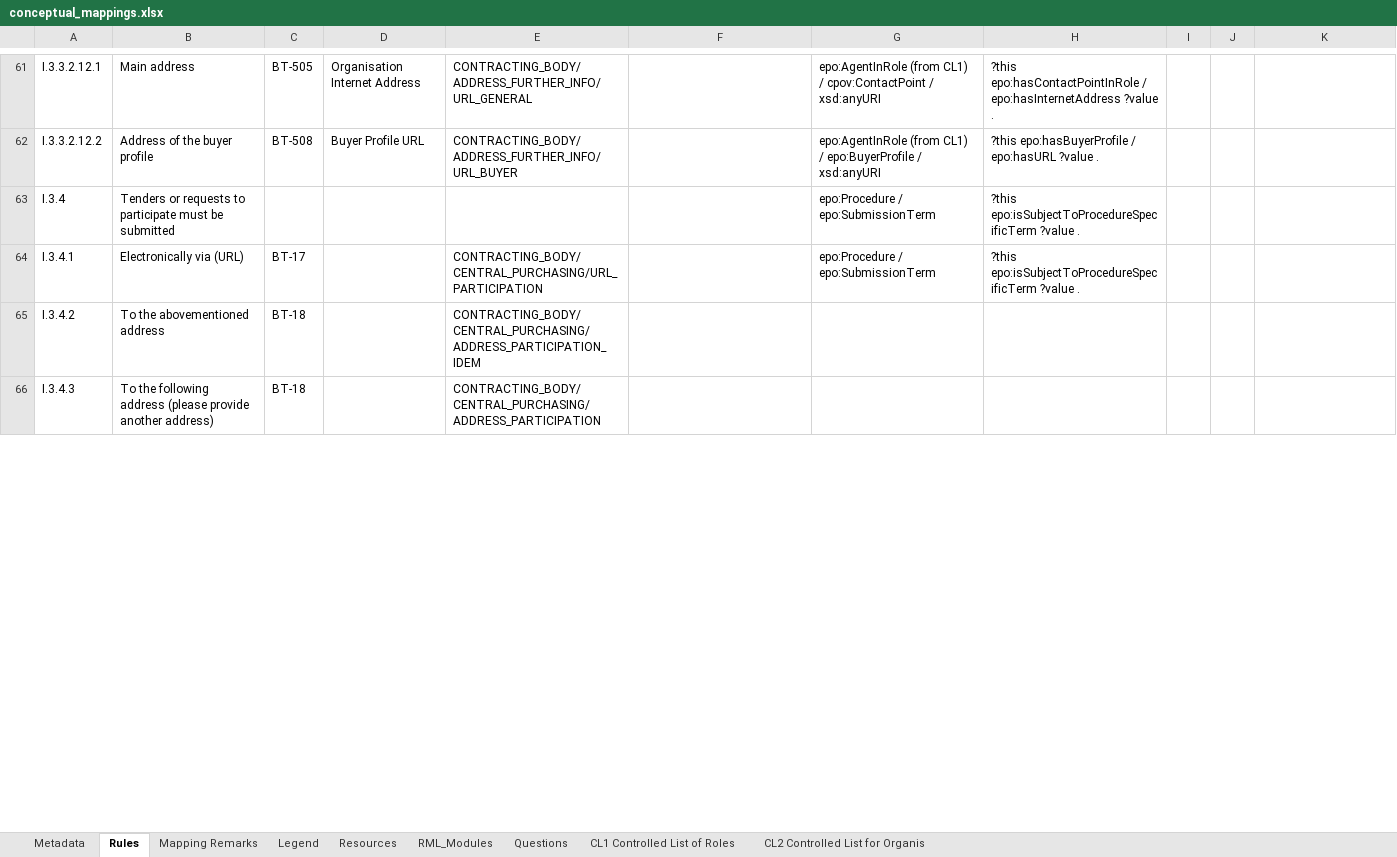
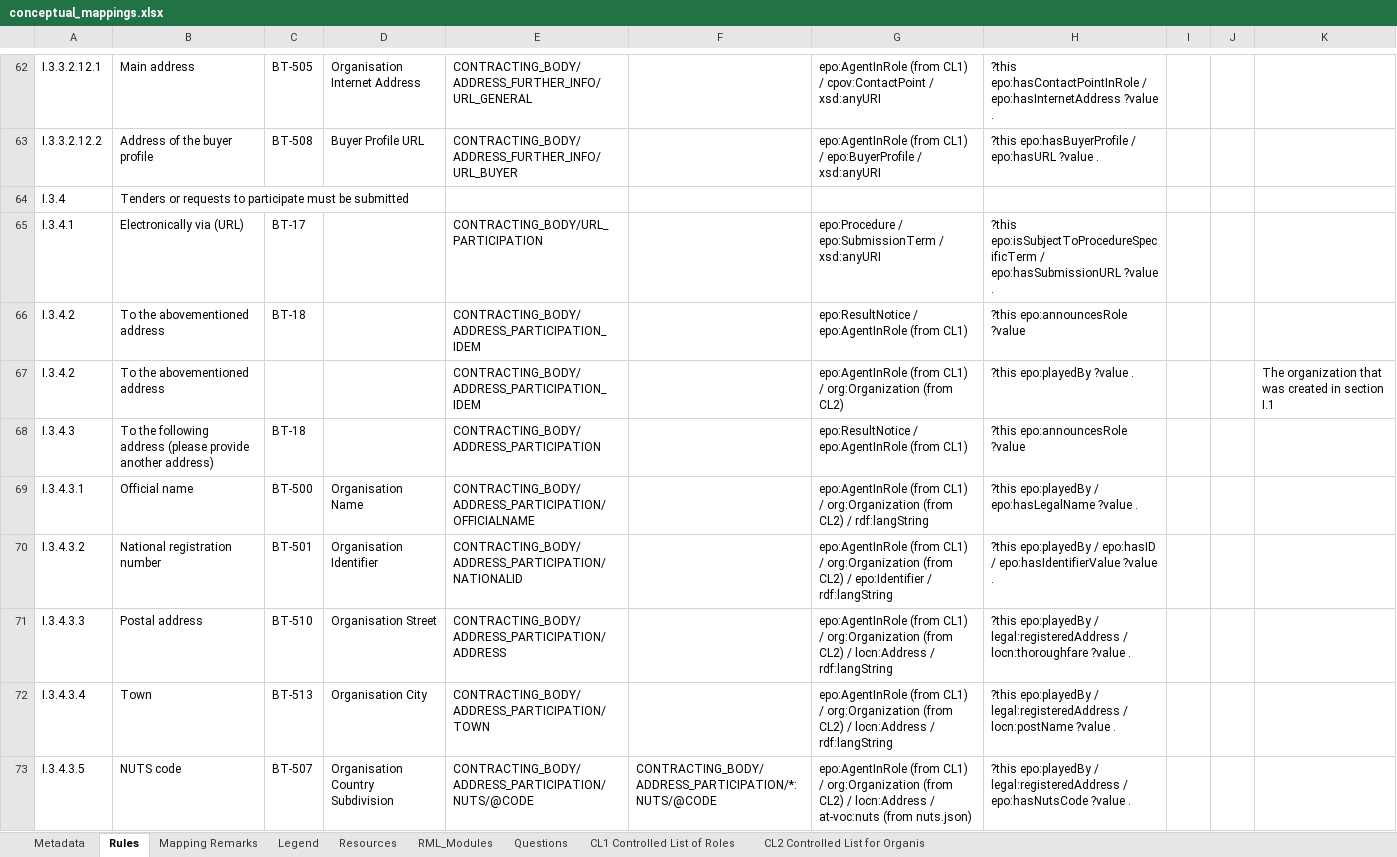
Before and after one commit to OP-TED/ted-rdf-mapping, an Excel workbook: mappings/package_F22/transformation/conceptual_mappings.xlsx, sheet Rules, drawn as a sheet; only a part is shown, gaps mark what is left out; values as stored, in another font and other column widths than the file's, no cell formats; charts and pictures and conditional formats not drawn; addresses are those after the commit; the diff covers the shown part only; the diff names each change by its address in the sheet, - before the commit and + after, or states it on an @@ line.

Commit message:
Conceptual mapping update for F21 and F22

```diff
--- a/mappings/package_F22/transformation/conceptual_mappings.xlsx (sheet Rules)
+++ b/mappings/package_F22/transformation/conceptual_mappings.xlsx (sheet Rules)
-G64: epo:Procedure / epo:SubmissionTerm
+G64: (empty)
-H64: ?this epo:isSubjectToProcedureSpecificTerm ?value .
+H64: (empty)
-E65: CONTRACTING_BODY/CENTRAL_PURCHASING/URL_PARTICIPATION
+E65: CONTRACTING_BODY/URL_PARTICIPATION
-G65: epo:Procedure / epo:SubmissionTerm
+G65: epo:Procedure / epo:SubmissionTerm / xsd:anyURI
-H65: ?this epo:isSubjectToProcedureSpecificTerm ?value .
+H65: ?this epo:isSubjectToProcedureSpecificTerm / epo:hasSubmissionURL ?value .
-E66: CONTRACTING_BODY/CENTRAL_PURCHASING/ADDRESS_PARTICIPATION_IDEM
+E66: CONTRACTING_BODY/ADDRESS_PARTICIPATION_IDEM
-G66: (empty)
+G66: epo:ResultNotice / epo:AgentInRole (from CL1)
-H66: (empty)
+H66: ?this epo:announcesRole ?value
+row 67: I.3.4.2 | To the abovementioned address |  |  | CONTRACTING_BODY/ADDRESS_PARTICIPATION_IDEM |  | epo:AgentInRole (from CL1) / org:Organization (from CL2) | ?this epo:playedBy ?value . |  |  | The organization that was created in section I.1
-E68: CONTRACTING_BODY/CENTRAL_PURCHASING/ADDRESS_PARTICIPATION
+E68: CONTRACTING_BODY/ADDRESS_PARTICIPATION
-G68: (empty)
+G68: epo:ResultNotice / epo:AgentInRole (from CL1)
-H68: (empty)
+H68: ?this epo:announcesRole ?value
+row 69: I.3.4.3.1 | Official name | BT-500 | Organisation Name | CONTRACTING_BODY/ADDRESS_PARTICIPATION/OFFICIALNAME |  | epo:AgentInRole (from CL1) / org:Organization (from CL2) / rdf:langString | ?this epo:playedBy / epo:hasLegalName ?value .
+row 70: I.3.4.3.2 | National registration number | BT-501 | Organisation Identifier | CONTRACTING_BODY/ADDRESS_PARTICIPATION/NATIONALID |  | epo:AgentInRole (from CL1) / org:Organization (from CL2) / epo:Identifier / rdf:langString | ?this epo:playedBy / epo:hasID / epo:hasIdentifierValue ?value .
+row 71: I.3.4.3.3 | Postal address | BT-510 | Organisation Street | CONTRACTING_BODY/ADDRESS_PARTICIPATION/ADDRESS |  | epo:AgentInRole (from CL1) / org:Organization (from CL2) / locn:Address / rdf:langString | ?this epo:playedBy / legal:registeredAddress / locn:thoroughfare ?value .
+row 72: I.3.4.3.4 | Town | BT-513 | Organisation City | CONTRACTING_BODY/ADDRESS_PARTICIPATION/TOWN |  | epo:AgentInRole (from CL1) / org:Organization (from CL2) / locn:Address / rdf:langString | ?this epo:playedBy / legal:registeredAddress / locn:postName ?value .
+row 73: I.3.4.3.5 | NUTS code | BT-507 | Organisation Country Subdivision | CONTRACTING_BODY/ADDRESS_PARTICIPATION/NUTS/@CODE | CONTRACTING_BODY/ADDRESS_PARTICIPATION/*:NUTS/@CODE | epo:AgentInRole (from CL1) / org:Organization (from CL2) / locn:Address / at-voc:nuts (from nuts.json) | ?this epo:playedBy / legal:registeredAddress / epo:hasNutsCode ?value .
```
Also changed, not shown: 11 added rows, 2 removed rows and 13 edited cells elsewhere in this sheet, sheet Metadata, cell formats, charts or pictures, mappings/package_F21/transformation/conceptual_mappings.xlsx.
